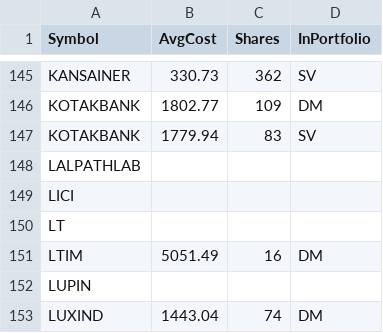
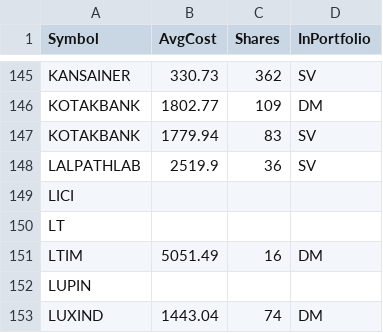
Before and after one commit to ankit-rathi/Quantvesting_v1, a CSV file: data/myPortfolioStocks.csv, drawn as a sheet; only a part is shown, gaps mark what is left out.

Commit message:
Add files via upload

```diff
--- a/data/myPortfolioStocks.csv
+++ b/data/myPortfolioStocks.csv
@@ -147,3 +147,3 @@ KOTAKBANK,1802.77,109,DM
 KOTAKBANK,1779.94,83,SV
-LALPATHLAB,,,
+LALPATHLAB,2519.9,36,SV
 LICI,,,
```
